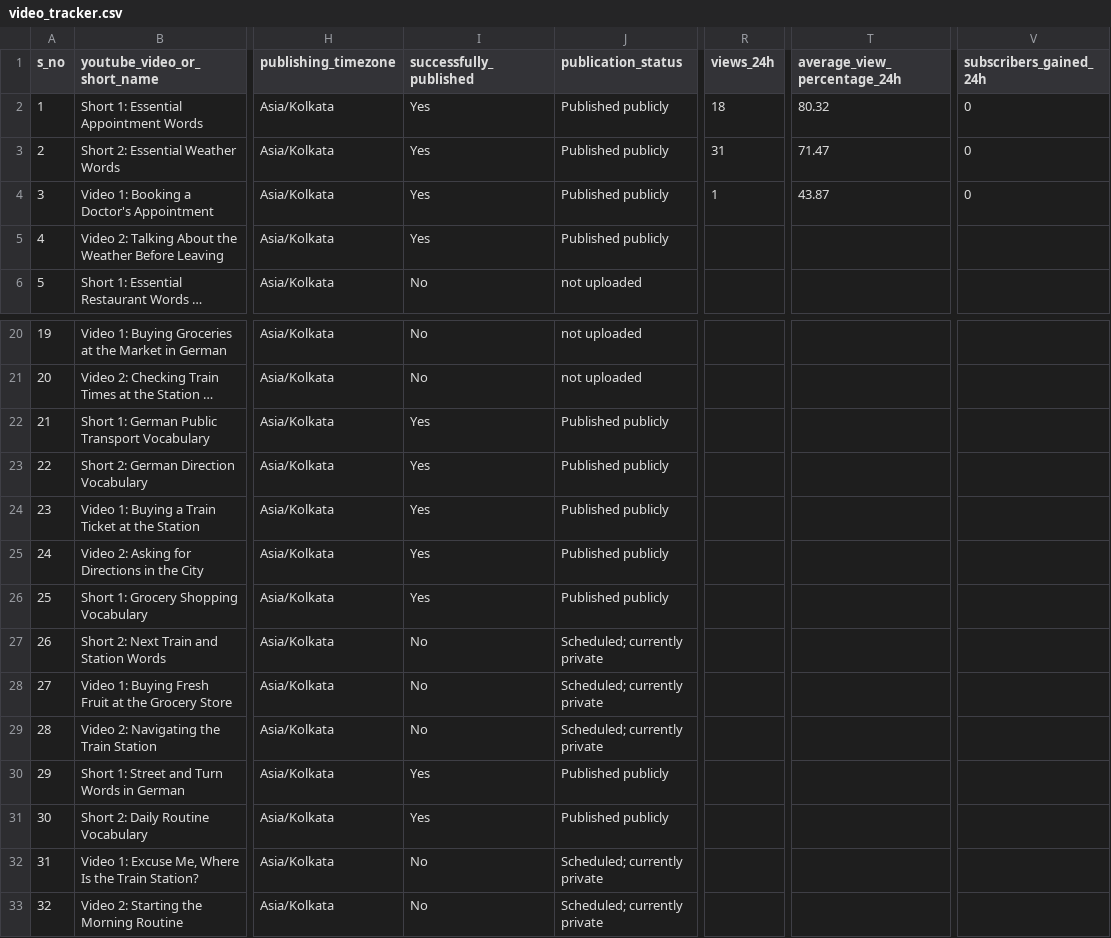
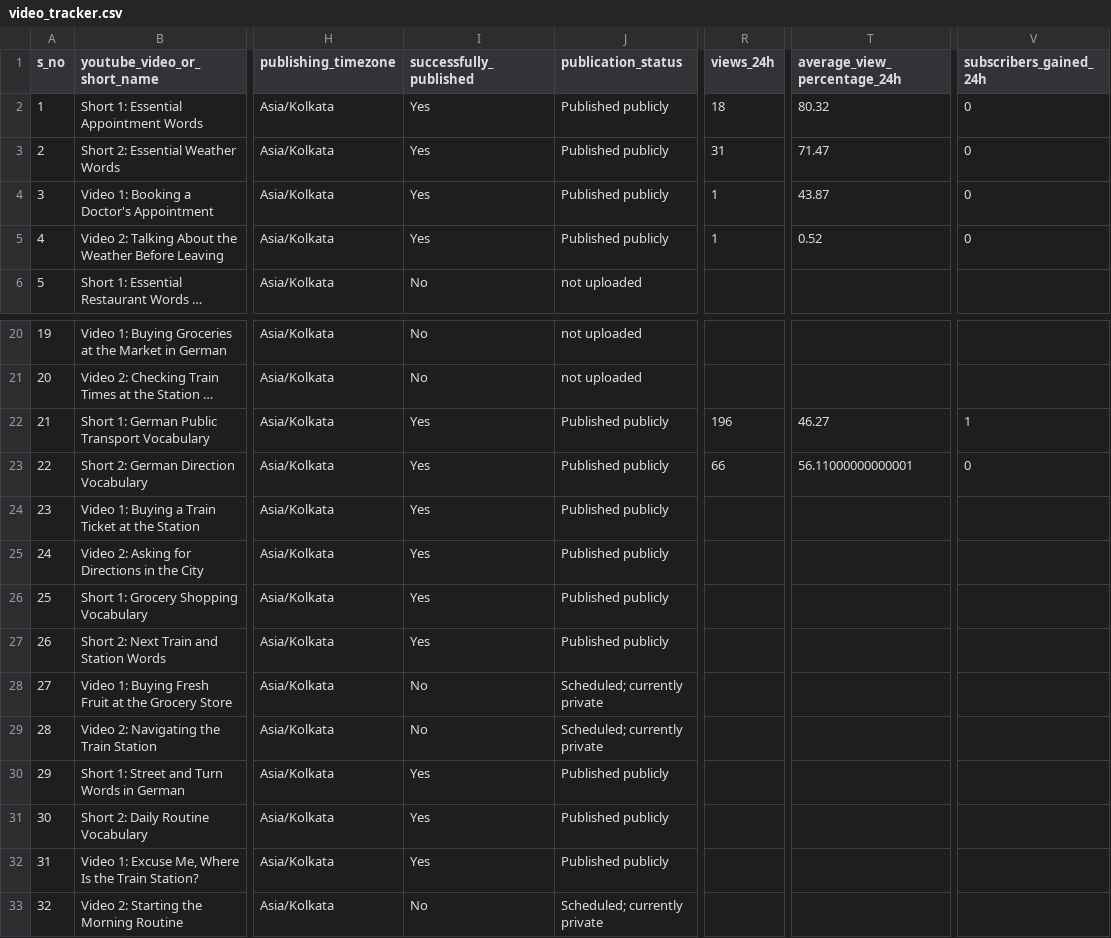
Before and after one commit to Indusvalley7/talkivana-automation, a CSV file: tracker/video_tracker.csv, drawn as a sheet; only a part is shown, gaps mark what is left out; long unchanged cells end in …; the diff names each change by its address in the sheet, - before the commit and + after, or states it on an @@ line.

```diff
--- a/tracker/video_tracker.csv
+++ b/tracker/video_tracker.csv
-R5 (views_24h): (empty)
+R5 (views_24h): 1
-T5 (average_view_percentage_24h): (empty)
+T5 (average_view_percentage_24h): 0.52
-V5 (subscribers_gained_24h): (empty)
+V5 (subscribers_gained_24h): 0
-R22 (views_24h): (empty)
+R22 (views_24h): 196
-T22 (average_view_percentage_24h): (empty)
+T22 (average_view_percentage_24h): 46.27
-V22 (subscribers_gained_24h): (empty)
+V22 (subscribers_gained_24h): 1
-R23 (views_24h): (empty)
+R23 (views_24h): 66
-T23 (average_view_percentage_24h): (empty)
+T23 (average_view_percentage_24h): 56.11000000000001
-V23 (subscribers_gained_24h): (empty)
+V23 (subscribers_gained_24h): 0
-I27 (successfully_published): No
+I27 (successfully_published): Yes
-J27 (publication_status): Scheduled; currently private
+J27 (publication_status): Published publicly
-I32 (successfully_published): No
+I32 (successfully_published): Yes
-J32 (publication_status): Scheduled; currently private
+J32 (publication_status): Published publicly
```
